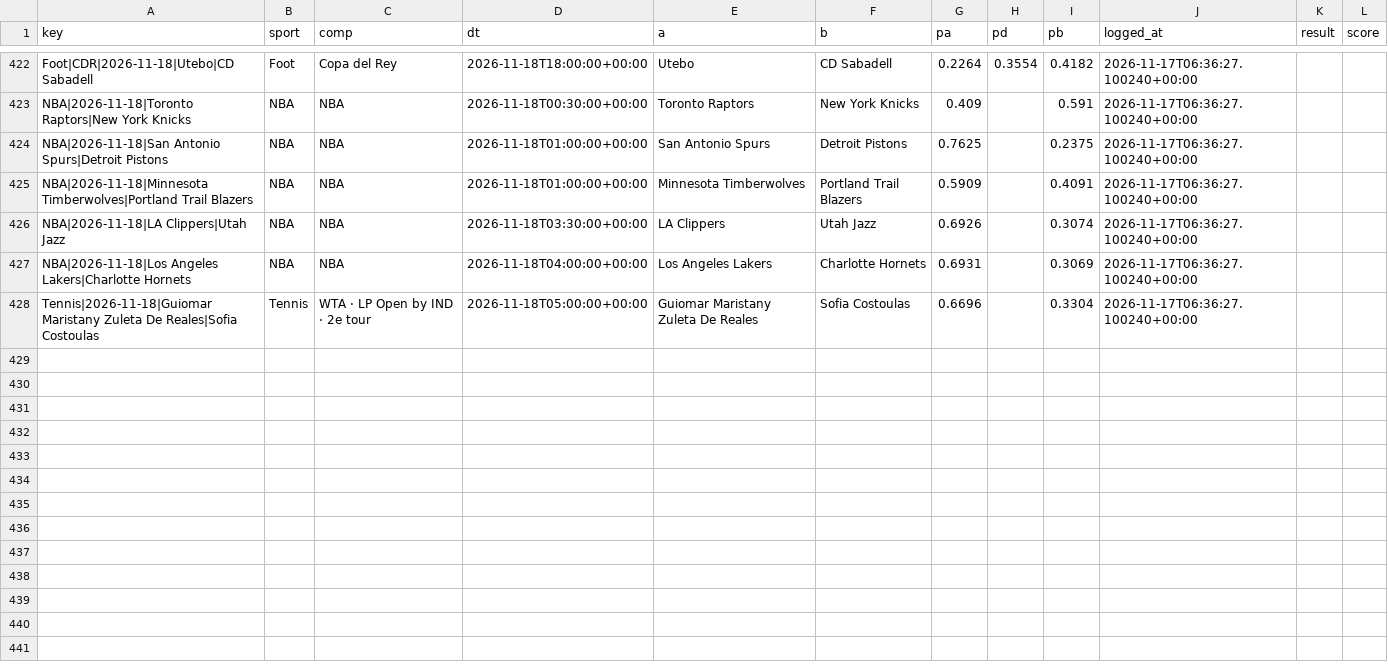
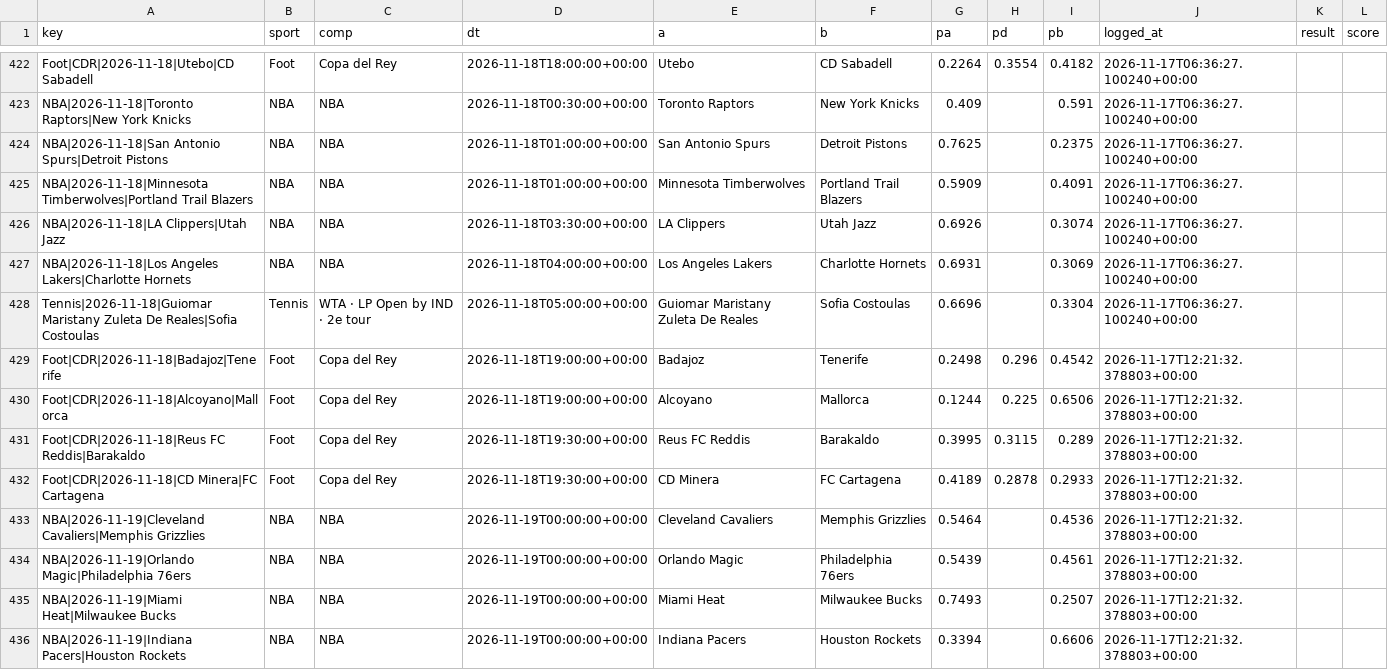
Before and after one commit to karlgabrielamani/pronostat, a CSV file: data/predictions_log.csv, drawn as a sheet; only a part is shown, gaps mark what is left out.

```diff
--- a/data/predictions_log.csv
+++ b/data/predictions_log.csv
@@ -428 +428,9 @@ NBA|2026-11-18|Los Angeles Lakers|Charlotte Hornets,NBA,NBA,2026-11-18T04:00:00+
 Tennis|2026-11-18|Guiomar Maristany Zuleta De Reales|Sofia Costoulas,Tennis,WTA · LP Open by IND · 2e tour,2026-11-18T05:00:00+00:00,Guiomar Maristany Zuleta De Reales,Sofia Costoulas,0.6696,,0.3304,2026-11-17T06:36:27.100240+00:00,,
+Foot|CDR|2026-11-18|Badajoz|Tenerife,Foot,Copa del Rey,2026-11-18T19:00:00+00:00,Badajoz,Tenerife,0.2498,0.296,0.4542,2026-11-17T12:21:32.378803+00:00,,
+Foot|CDR|2026-11-18|Alcoyano|Mallorca,Foot,Copa del Rey,2026-11-18T19:00:00+00:00,Alcoyano,Mallorca,0.1244,0.225,0.6506,2026-11-17T12:21:32.378803+00:00,,
+Foot|CDR|2026-11-18|Reus FC Reddis|Barakaldo,Foot,Copa del Rey,2026-11-18T19:30:00+00:00,Reus FC Reddis,Barakaldo,0.3995,0.3115,0.289,2026-11-17T12:21:32.378803+00:00,,
+Foot|CDR|2026-11-18|CD Minera|FC Cartagena,Foot,Copa del Rey,2026-11-18T19:30:00+00:00,CD Minera,FC Cartagena,0.4189,0.2878,0.2933,2026-11-17T12:21:32.378803+00:00,,
+NBA|2026-11-19|Cleveland Cavaliers|Memphis Grizzlies,NBA,NBA,2026-11-19T00:00:00+00:00,Cleveland Cavaliers,Memphis Grizzlies,0.5464,,0.4536,2026-11-17T12:21:32.378803+00:00,,
+NBA|2026-11-19|Orlando Magic|Philadelphia 76ers,NBA,NBA,2026-11-19T00:00:00+00:00,Orlando Magic,Philadelphia 76ers,0.5439,,0.4561,2026-11-17T12:21:32.378803+00:00,,
+NBA|2026-11-19|Miami Heat|Milwaukee Bucks,NBA,NBA,2026-11-19T00:00:00+00:00,Miami Heat,Milwaukee Bucks,0.7493,,0.2507,2026-11-17T12:21:32.378803+00:00,,
+NBA|2026-11-19|Indiana Pacers|Houston Rockets,NBA,NBA,2026-11-19T00:00:00+00:00,Indiana Pacers,Houston Rockets,0.3394,,0.6606,2026-11-17T12:21:32.378803+00:00,,
```
Also changed, not shown: data/cups_history.csv, data/paper_bets.csv, 15 other files.
